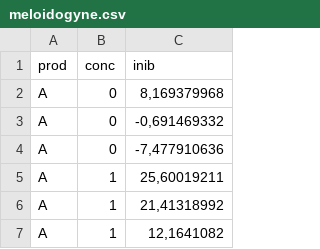
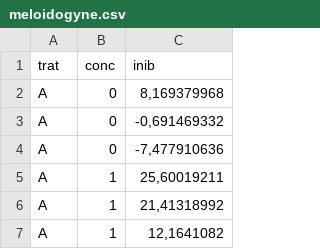
Before and after one commit to lemid/epidemioR, a CSV file: alexandre/meloidogyne.csv, drawn as a sheet; only a part is shown.

```diff
--- a/alexandre/meloidogyne.csv
+++ b/alexandre/meloidogyne.csv
@@ -1,2 +1,2 @@
-prod;conc;inib
+trat;conc;inib
 A;0;8,169379968
```
Also changed, not shown: 1 other file.
